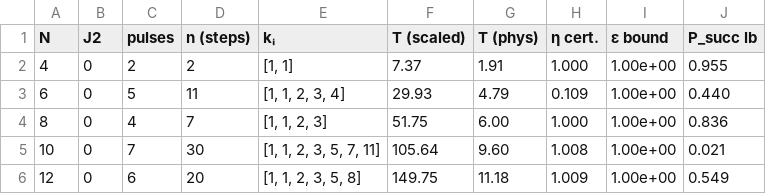
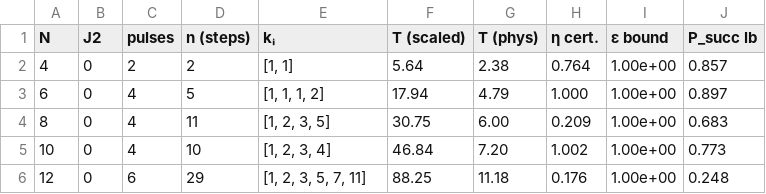
Before and after one commit to aaronseymour7/CLAUDE, a CSV file: j1j2_filter/results/tables/dmrg_empirical_eps0.01_design.csv, drawn as a sheet; only a part is shown; the diff covers the shown part only.

```diff
--- a/j1j2_filter/results/tables/dmrg_empirical_eps0.01_design.csv
+++ b/j1j2_filter/results/tables/dmrg_empirical_eps0.01_design.csv
@@ -1,6 +1,6 @@
 N,J2,pulses,n (steps),kᵢ,T (scaled),T (phys),η cert.,ε bound,P_succ lb
-4,0,2,2,"[1, 1]",7.37,1.91,1.000,1.00e+00,0.955
-6,0,5,11,"[1, 1, 2, 3, 4]",29.93,4.79,0.109,1.00e+00,0.440
-8,0,4,7,"[1, 1, 2, 3]",51.75,6.00,1.000,1.00e+00,0.836
-10,0,7,30,"[1, 1, 2, 3, 5, 7, 11]",105.64,9.60,1.008,1.00e+00,0.021
-12,0,6,20,"[1, 1, 2, 3, 5, 8]",149.75,11.18,1.009,1.00e+00,0.549
+4,0,2,2,"[1, 1]",5.64,2.38,0.764,1.00e+00,0.857
+6,0,4,5,"[1, 1, 1, 2]",17.94,4.79,1.000,1.00e+00,0.897
+8,0,4,11,"[1, 2, 3, 5]",30.75,6.00,0.209,1.00e+00,0.683
+10,0,4,10,"[1, 2, 3, 4]",46.84,7.20,1.002,1.00e+00,0.773
+12,0,6,29,"[1, 2, 3, 5, 7, 11]",88.25,11.18,0.176,1.00e+00,0.248
```
Also changed, not shown: 70 edited cells elsewhere in this file, j1j2_filter/results/tables/bandwidth.csv, j1j2_filter/results/tables/dmrg_consistency.csv, 25 other files.
